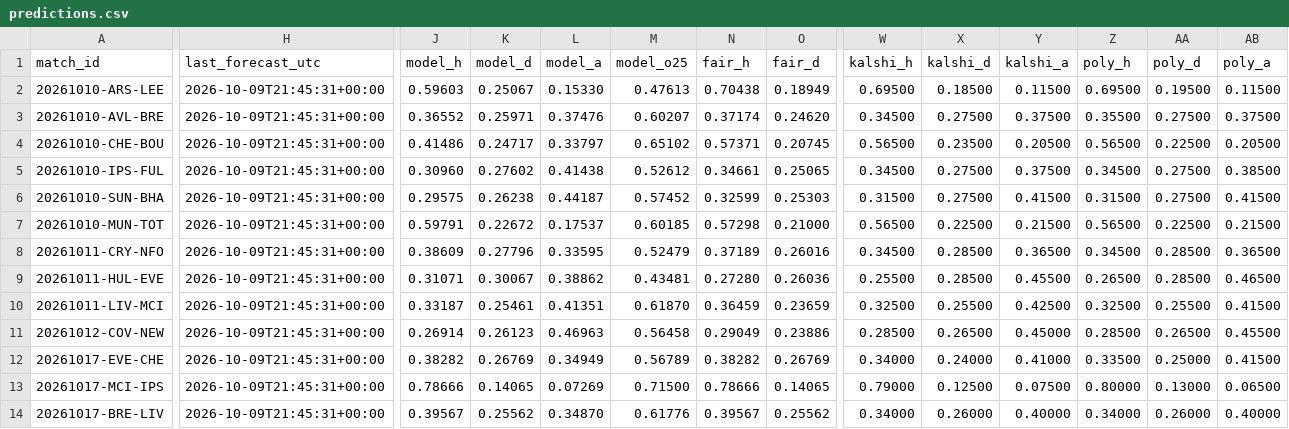
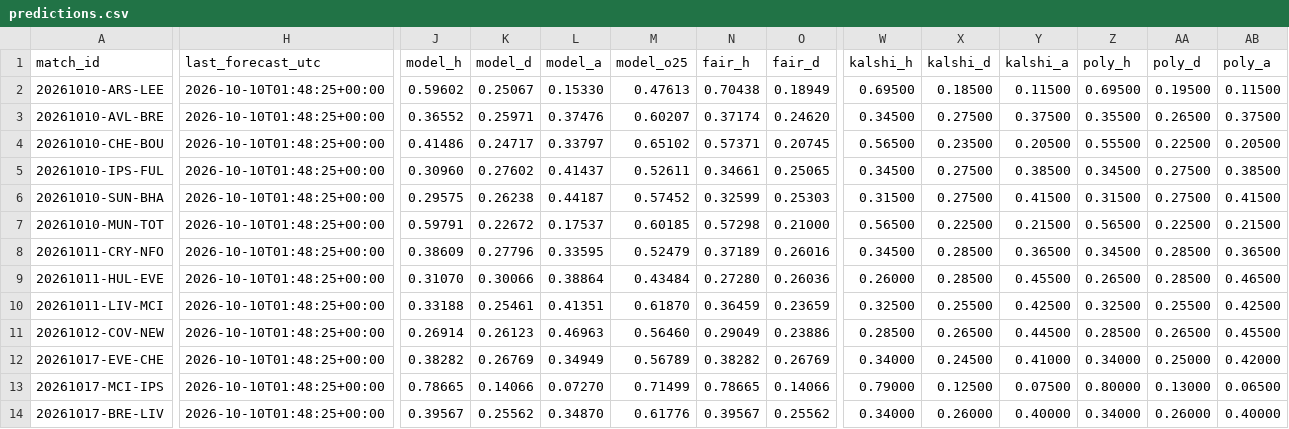
Before and after one commit to mahmedken/betting-analytics, a CSV file: data/ledger/predictions.csv, drawn as a sheet; only a part is shown, gaps mark what is left out; the diff covers the shown part only; the diff names each change by its address in the sheet, - before the commit and + after, or states it on an @@ line.

```diff
--- a/data/ledger/predictions.csv
+++ b/data/ledger/predictions.csv
-H2:H14 (last_forecast_utc): 2026-10-09T21:45:31+00:00
+H2:H14 (last_forecast_utc): 2026-10-10T01:48:25+00:00
-J2 (model_h): 0.59603
+J2 (model_h): 0.59602
-AA3 (poly_d): 0.27500
+AA3 (poly_d): 0.26500
-Z4 (poly_h): 0.56500
+Z4 (poly_h): 0.55500
-L5 (model_a): 0.41438
+L5 (model_a): 0.41437
-M5 (model_o25): 0.52612
+M5 (model_o25): 0.52611
-Y5 (kalshi_a): 0.37500
+Y5 (kalshi_a): 0.38500
-J9 (model_h): 0.31071
+J9 (model_h): 0.31070
-K9 (model_d): 0.30067
+K9 (model_d): 0.30066
-L9 (model_a): 0.38862
+L9 (model_a): 0.38864
-M9 (model_o25): 0.43481
+M9 (model_o25): 0.43484
-W9 (kalshi_h): 0.25500
+W9 (kalshi_h): 0.26000
-J10 (model_h): 0.33187
+J10 (model_h): 0.33188
-AB10 (poly_a): 0.41500
+AB10 (poly_a): 0.42500
-M11 (model_o25): 0.56458
+M11 (model_o25): 0.56460
-Y11 (kalshi_a): 0.45000
+Y11 (kalshi_a): 0.44500
-X12 (kalshi_d): 0.24000
+X12 (kalshi_d): 0.24500
-Z12 (poly_h): 0.33500
+Z12 (poly_h): 0.34000
-AB12 (poly_a): 0.41500
+AB12 (poly_a): 0.42000
-J13 (model_h): 0.78666
+J13 (model_h): 0.78665
-K13 (model_d): 0.14065
+K13 (model_d): 0.14066
-L13 (model_a): 0.07269
+L13 (model_a): 0.07270
-M13 (model_o25): 0.71500
+M13 (model_o25): 0.71499
-N13 (fair_h): 0.78666
+N13 (fair_h): 0.78665
-O13 (fair_d): 0.14065
+O13 (fair_d): 0.14066
```
Also changed, not shown: 80 edited cells elsewhere in this file, 9 other files.
